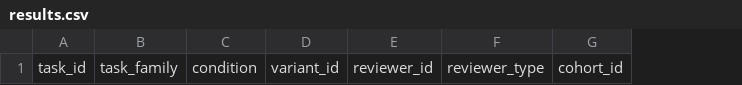
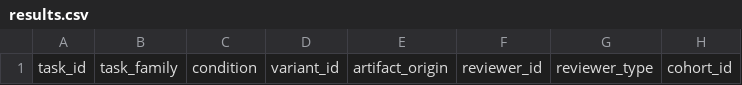
Before and after one commit to jesusvilela/doubt-the-machine, a CSV file: experiments/001-seeded-errors/results.csv, drawn as a sheet; only a part is shown; the diff names each change by its address in the sheet, - before the commit and + after, or states it on an @@ line.

```diff
--- a/experiments/001-seeded-errors/results.csv
+++ b/experiments/001-seeded-errors/results.csv
+column E, row 1: artifact_origin
```
Also changed, not shown: 4 other files.
